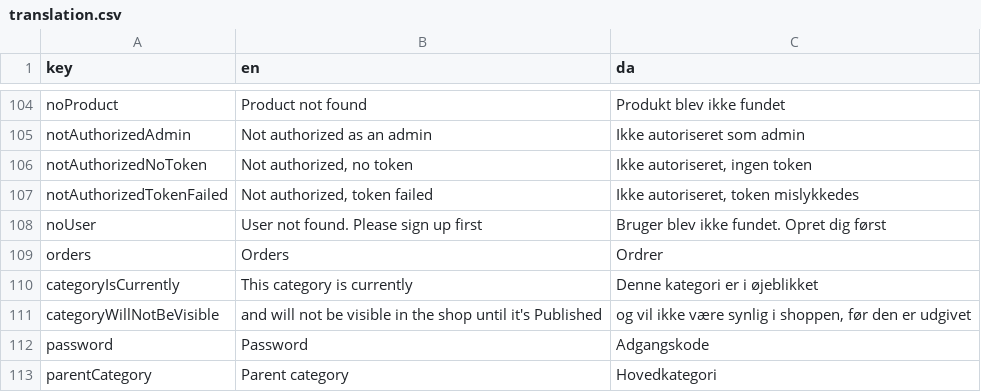
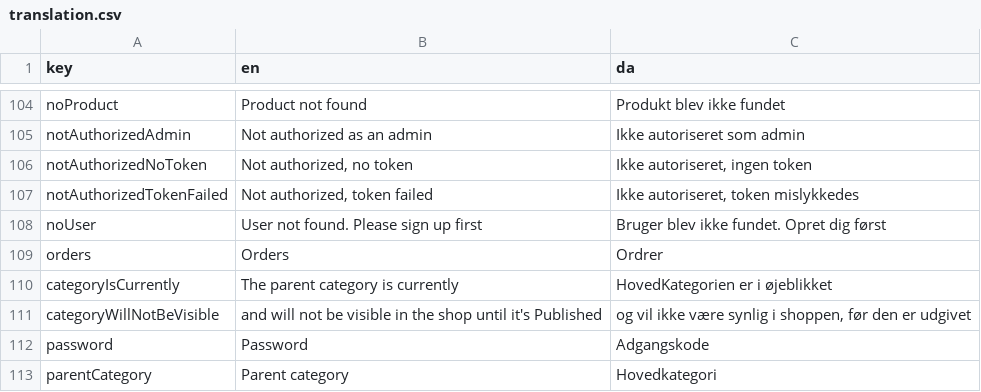
Before and after one commit to jardenna/shop, a CSV file: src/locales/translation.csv, drawn as a sheet; only a part is shown, gaps mark what is left out.

```diff
--- a/src/locales/translation.csv
+++ b/src/locales/translation.csv
@@ -109,3 +109,3 @@ noUser;User not found. Please sign up first;Bruger blev ikke fundet. Opret dig f
 orders;Orders;Ordrer
-categoryIsCurrently;This category is currently;Denne kategori er i øjeblikket
+categoryIsCurrently;The parent category is currently;HovedKategorien er i øjeblikket
 categoryWillNotBeVisible;and will not be visible in the shop until it's Published;og vil ikke være synlig i shoppen, før den er udgivet
```
Also changed, not shown: 2 other files.
